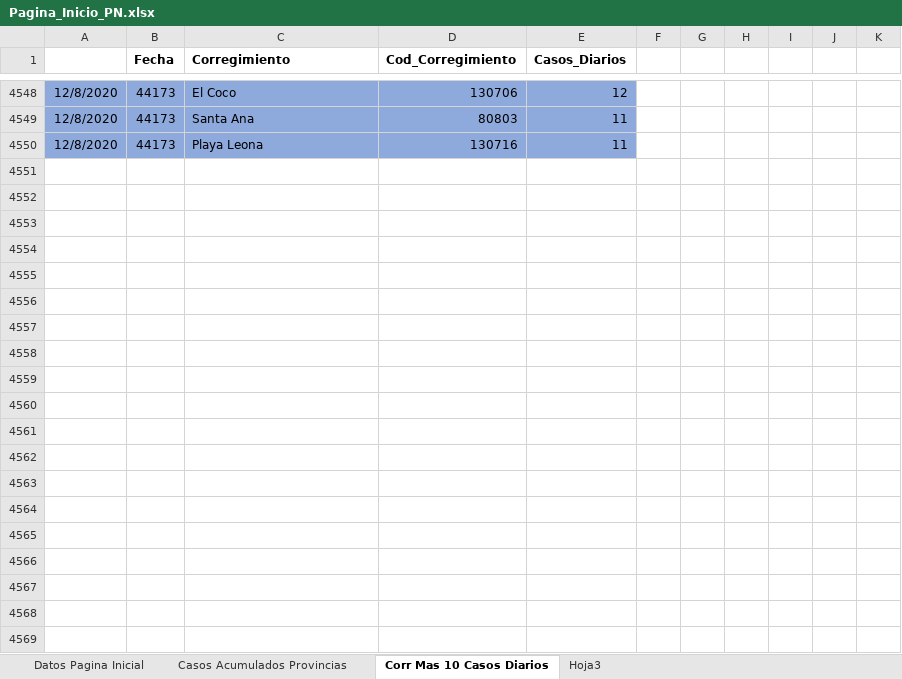
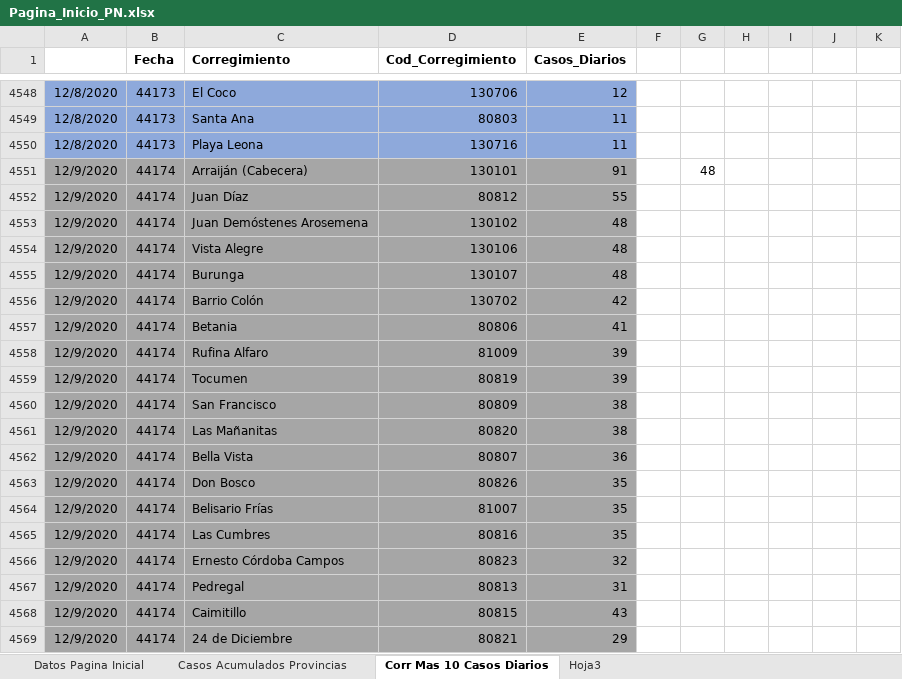
Before and after one commit to Sud-Austral/Datos_Panama, an Excel workbook: datacovidpa/Pagina_Inicio_PN.xlsx, sheet Corr Mas 10 Casos Diarios, drawn as a sheet; only a part is shown, gaps mark what is left out; values as stored, in another font and other column widths than the file's, no borders; table styles not drawn; the diff covers the shown part only; the diff names each change by its address in the sheet, - before the commit and + after, or states it on an @@ line.

```diff
--- a/datacovidpa/Pagina_Inicio_PN.xlsx (sheet Corr Mas 10 Casos Diarios)
+++ b/datacovidpa/Pagina_Inicio_PN.xlsx (sheet Corr Mas 10 Casos Diarios)
+row 4551: 12/9/2020 | 44174 | Arraiján (Cabecera) | 130101 | 91 |  | 48
+row 4552: 12/9/2020 | 44174 | Juan Díaz | 80812 | 55
+row 4553: 12/9/2020 | 44174 | Juan Demóstenes Arosemena | 130102 | 48
+row 4554: 12/9/2020 | 44174 | Vista Alegre | 130106 | 48
+row 4555: 12/9/2020 | 44174 | Burunga | 130107 | 48
+row 4556: 12/9/2020 | 44174 | Barrio Colón | 130702 | 42
+row 4557: 12/9/2020 | 44174 | Betania | 80806 | 41
+row 4558: 12/9/2020 | 44174 | Rufina Alfaro | 81009 | 39
+row 4559: 12/9/2020 | 44174 | Tocumen | 80819 | 39
+row 4560: 12/9/2020 | 44174 | San Francisco | 80809 | 38
+row 4561: 12/9/2020 | 44174 | Las Mañanitas | 80820 | 38
+row 4562: 12/9/2020 | 44174 | Bella Vista | 80807 | 36
+row 4563: 12/9/2020 | 44174 | Don Bosco | 80826 | 35
+row 4564: 12/9/2020 | 44174 | Belisario Frías | 81007 | 35
+row 4565: 12/9/2020 | 44174 | Las Cumbres | 80816 | 35
+row 4566: 12/9/2020 | 44174 | Ernesto Córdoba Campos | 80823 | 32
+row 4567: 12/9/2020 | 44174 | Pedregal | 80813 | 31
+row 4568: 12/9/2020 | 44174 | Caimitillo | 80815 | 43
+row 4569: 12/9/2020 | 44174 | 24 de Diciembre | 80821 | 29
```
Also changed, not shown: 28 added rows elsewhere in this sheet, sheet Datos Pagina Inicial, sheet Casos Acumulados Provincias, 2 other files.
